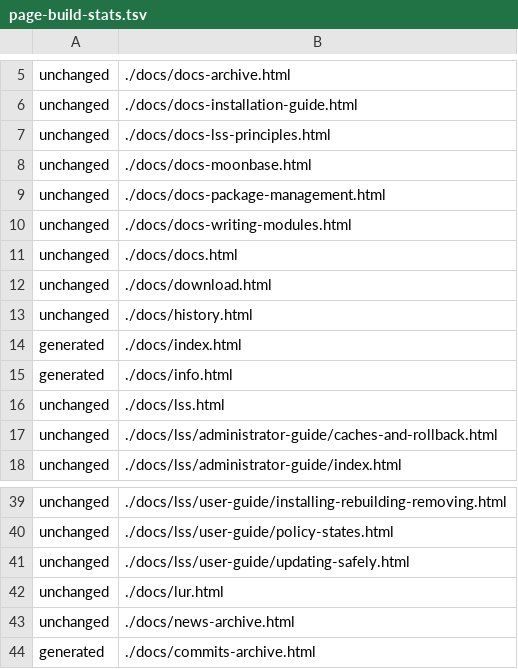
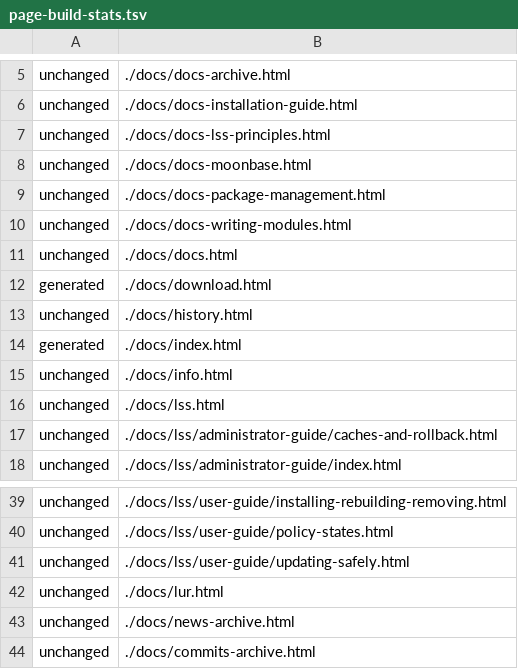
Before and after one commit to florin65/lunar-linux.org, a TSV file: cache/page-build-stats.tsv, drawn as a sheet; only a part is shown, gaps mark what is left out.

```diff
--- a/cache/page-build-stats.tsv
+++ b/cache/page-build-stats.tsv
@@ -11,6 +11,6 @@ unchanged	./docs/docs-writing-modules.html
 unchanged	./docs/docs.html
-unchanged	./docs/download.html
+generated	./docs/download.html
 unchanged	./docs/history.html
 generated	./docs/index.html
-generated	./docs/info.html
+unchanged	./docs/info.html
 unchanged	./docs/lss.html
@@ -43,2 +43,2 @@ unchanged	./docs/lur.html
 unchanged	./docs/news-archive.html
-generated	./docs/commits-archive.html
+unchanged	./docs/commits-archive.html
```
Also changed, not shown: 6 other files.
